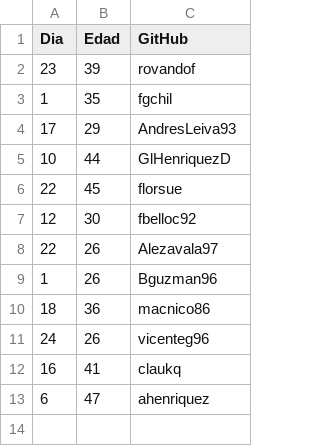
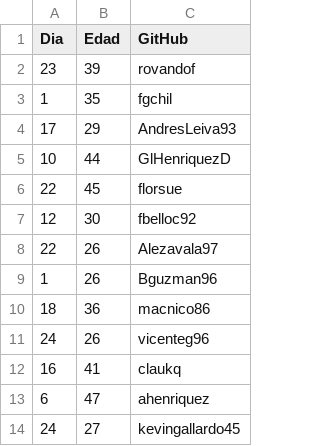
Before and after one commit to claukq/Actividad_Clase_4, a CSV file: datos.csv, drawn as a sheet.

Commit message:
Update datos.csv

```diff
--- a/datos.csv
+++ b/datos.csv
@@ -13 +13,2 @@ Dia, Edad, GitHub
 6, 47, ahenriquez
+24, 27, kevingallardo45
```
